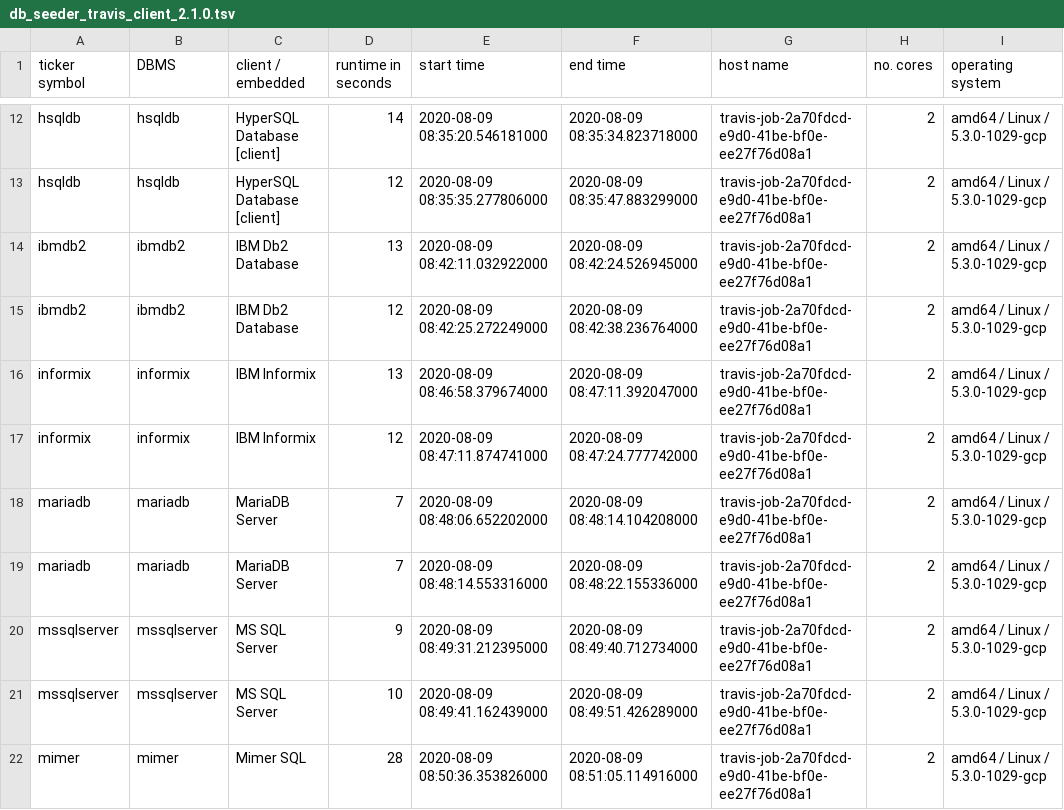
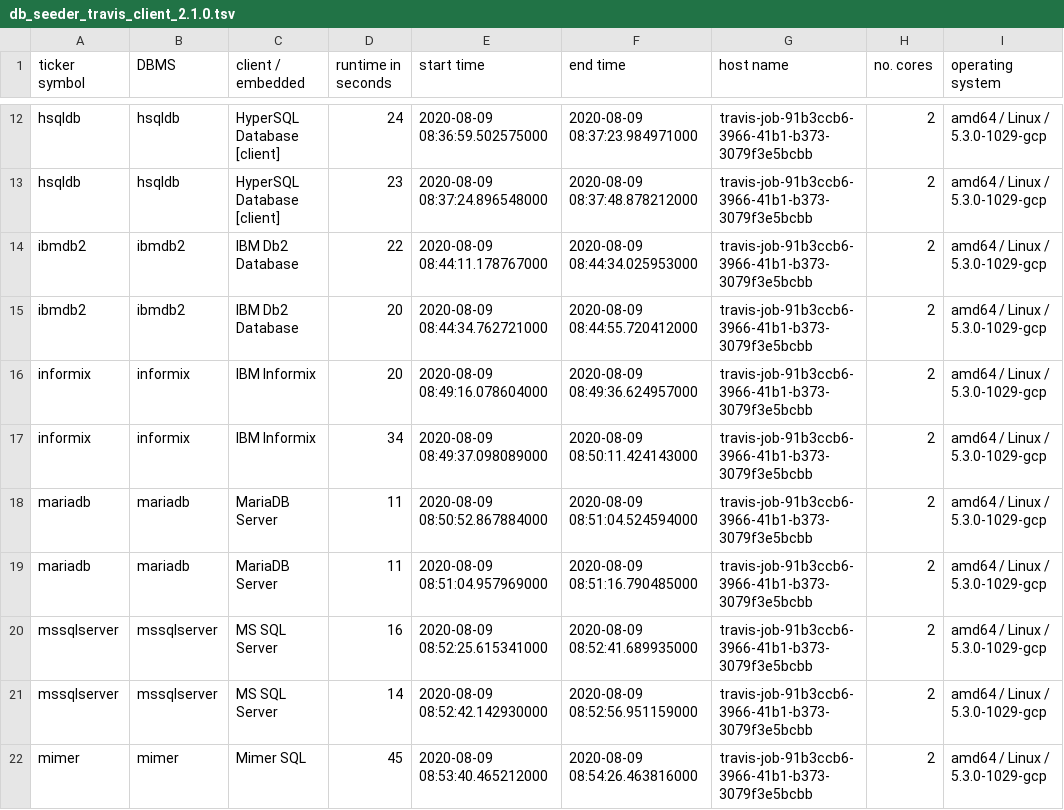
Before and after one commit to KonnexionsGmbH/db_seeder, a TSV file: resources/statistics/db_seeder_travis_client_2.1.0.tsv, drawn as a sheet; only a part is shown, gaps mark what is left out; the diff covers the shown part only; the diff names each change by its address in the sheet, - before the commit and + after, or states it on an @@ line.

Commit message:
Travis update: 09.08.2020 09:09:10 (Build 291)
[skip ci]

```diff
--- a/resources/statistics/db_seeder_travis_client_2.1.0.tsv
+++ b/resources/statistics/db_seeder_travis_client_2.1.0.tsv
-D12 (runtime in seconds): 14
+D12 (runtime in seconds): 24
-E12 (start time): 2020-08-09 08:35:20.546181000
+E12 (start time): 2020-08-09 08:36:59.502575000
-F12 (end time): 2020-08-09 08:35:34.823718000
+F12 (end time): 2020-08-09 08:37:23.984971000
-G12:G22 (host name): travis-job-2a70fdcd-e9d0-41be-bf0e-ee27f76d08a1
+G12:G22 (host name): travis-job-91b3ccb6-3966-41b1-b373-3079f3e5bcbb
-D13 (runtime in seconds): 12
+D13 (runtime in seconds): 23
-E13 (start time): 2020-08-09 08:35:35.277806000
+E13 (start time): 2020-08-09 08:37:24.896548000
-F13 (end time): 2020-08-09 08:35:47.883299000
+F13 (end time): 2020-08-09 08:37:48.878212000
-D14 (runtime in seconds): 13
+D14 (runtime in seconds): 22
-E14 (start time): 2020-08-09 08:42:11.032922000
+E14 (start time): 2020-08-09 08:44:11.178767000
-F14 (end time): 2020-08-09 08:42:24.526945000
+F14 (end time): 2020-08-09 08:44:34.025953000
-D15 (runtime in seconds): 12
+D15 (runtime in seconds): 20
-E15 (start time): 2020-08-09 08:42:25.272249000
+E15 (start time): 2020-08-09 08:44:34.762721000
-F15 (end time): 2020-08-09 08:42:38.236764000
+F15 (end time): 2020-08-09 08:44:55.720412000
-D16 (runtime in seconds): 13
+D16 (runtime in seconds): 20
-E16 (start time): 2020-08-09 08:46:58.379674000
+E16 (start time): 2020-08-09 08:49:16.078604000
-F16 (end time): 2020-08-09 08:47:11.392047000
+F16 (end time): 2020-08-09 08:49:36.624957000
-D17 (runtime in seconds): 12
+D17 (runtime in seconds): 34
-E17 (start time): 2020-08-09 08:47:11.874741000
+E17 (start time): 2020-08-09 08:49:37.098089000
-F17 (end time): 2020-08-09 08:47:24.777742000
+F17 (end time): 2020-08-09 08:50:11.424143000
-D18:D19 (runtime in seconds): 7
+D18:D19 (runtime in seconds): 11
-E18 (start time): 2020-08-09 08:48:06.652202000
+E18 (start time): 2020-08-09 08:50:52.867884000
-F18 (end time): 2020-08-09 08:48:14.104208000
+F18 (end time): 2020-08-09 08:51:04.524594000
-E19 (start time): 2020-08-09 08:48:14.553316000
+E19 (start time): 2020-08-09 08:51:04.957969000
-F19 (end time): 2020-08-09 08:48:22.155336000
+F19 (end time): 2020-08-09 08:51:16.790485000
-D20 (runtime in seconds): 9
+D20 (runtime in seconds): 16
-E20 (start time): 2020-08-09 08:49:31.212395000
+E20 (start time): 2020-08-09 08:52:25.615341000
-F20 (end time): 2020-08-09 08:49:40.712734000
+F20 (end time): 2020-08-09 08:52:41.689935000
-D21 (runtime in seconds): 10
+D21 (runtime in seconds): 14
-E21 (start time): 2020-08-09 08:49:41.162439000
+E21 (start time): 2020-08-09 08:52:42.142930000
-F21 (end time): 2020-08-09 08:49:51.426289000
+F21 (end time): 2020-08-09 08:52:56.951159000
-D22 (runtime in seconds): 28
+D22 (runtime in seconds): 45
-E22 (start time): 2020-08-09 08:50:36.353826000
+E22 (start time): 2020-08-09 08:53:40.465212000
-F22 (end time): 2020-08-09 08:51:05.114916000
+F22 (end time): 2020-08-09 08:54:26.463816000
```
Also changed, not shown: 68 edited cells elsewhere in this file.
